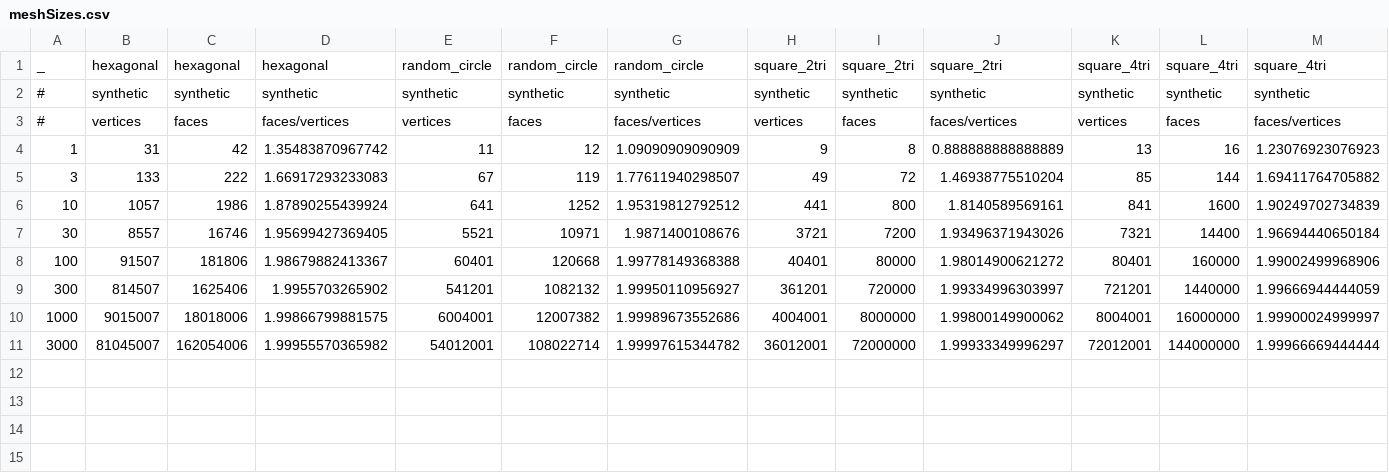
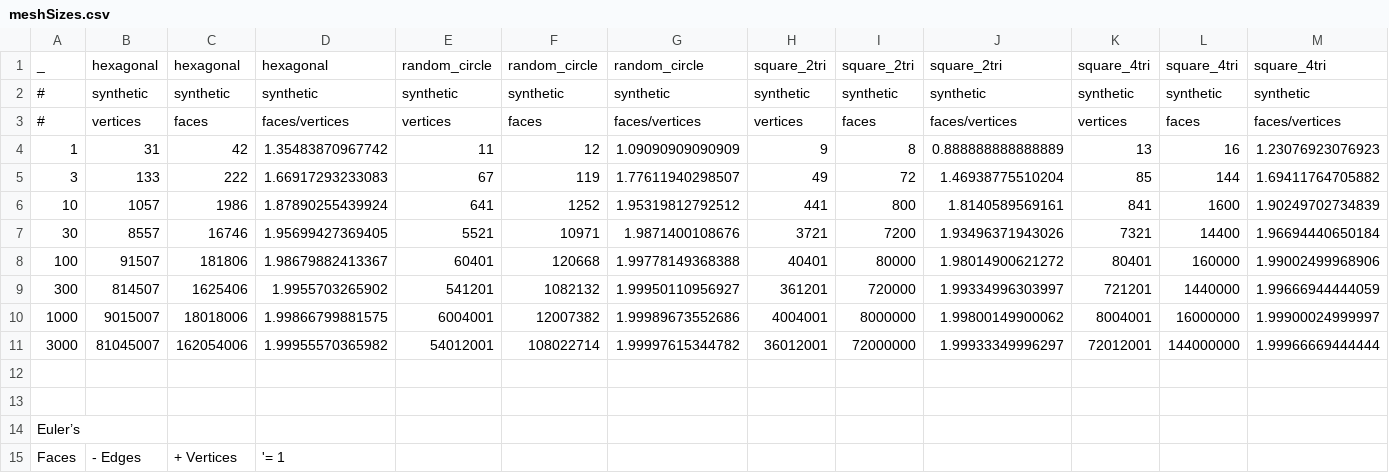
Before and after one commit to brychrwolf/MAsters-Thesis, a CSV file: data/meshSizes.csv, drawn as a sheet; only a part is shown; rows hold the shown columns only; the diff names each change by its address in the sheet, - before the commit and + after, or states it on an @@ line.

```diff
--- a/data/meshSizes.csv
+++ b/data/meshSizes.csv
+row 12: (empty)
+row 13: (empty)
+row 14: Euler’s
+row 15: Faces | - Edges | + Vertices | '= 1
```
Also changed, not shown: data/computeTimes.csv, 13 other files.
